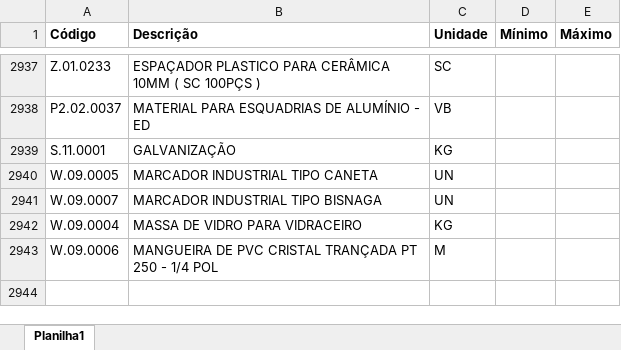
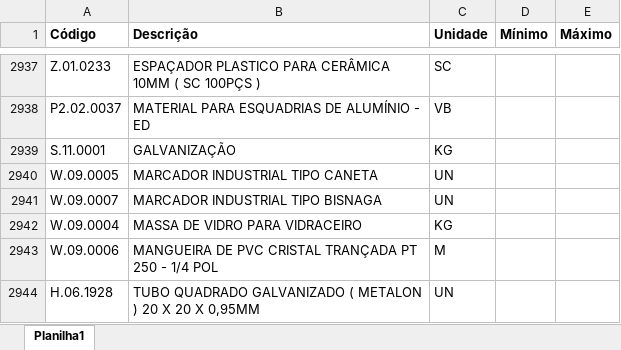
Before and after one commit to Mgiglio98/formulario_pedidos_basic, an Excel workbook: Insumos.xlsx, sheet Planilha1, drawn as a sheet; only a part is shown, gaps mark what is left out; values as stored, in another font and other column widths than the file's, no borders; conditional formats not drawn; the diff names each change by its address in the sheet, - before the commit and + after, or states it on an @@ line.

Commit message:
Add files via upload

```diff
--- a/Insumos.xlsx (sheet Planilha1)
+++ b/Insumos.xlsx (sheet Planilha1)
+row 2944: H.06.1928 | TUBO QUADRADO GALVANIZADO ( METALON ) 20 X 20 X 0,95MM | UN
```
